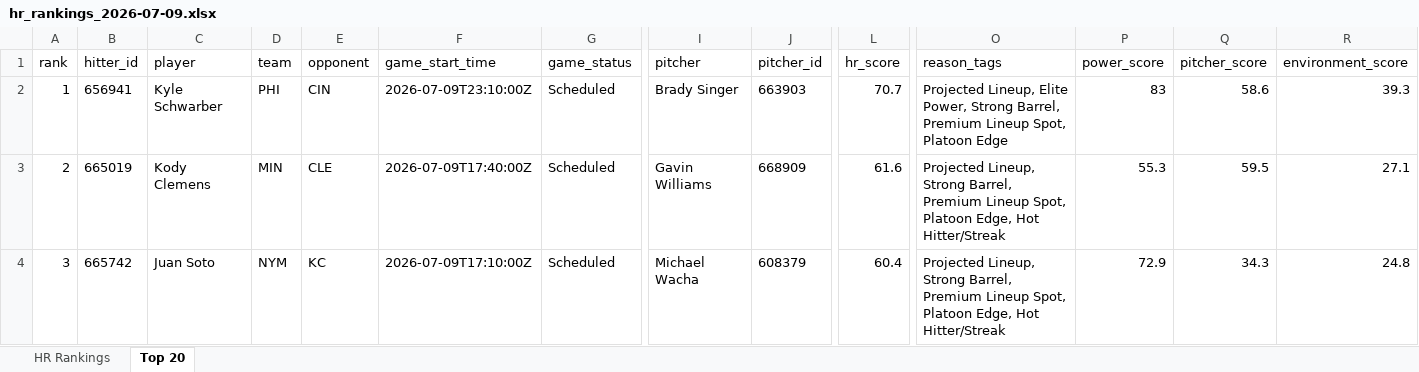
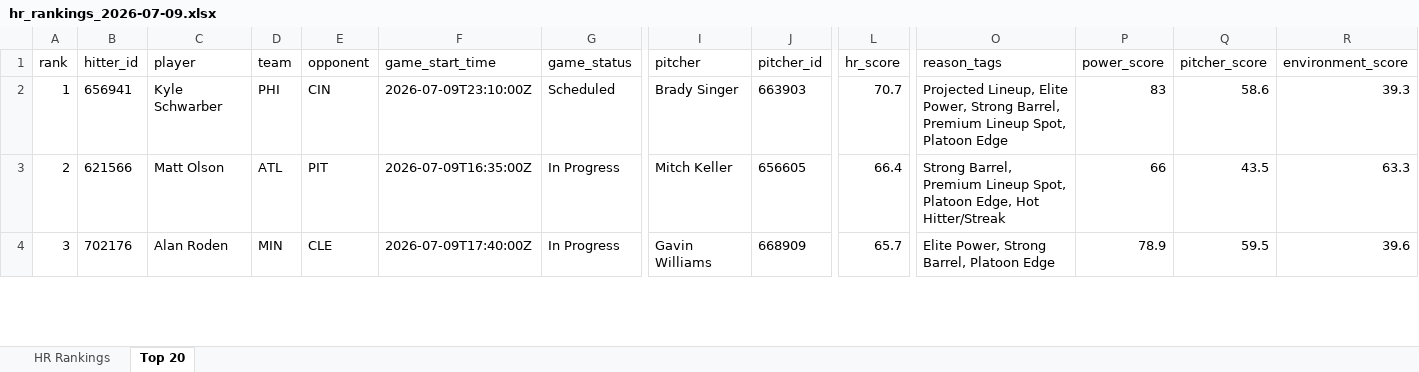
Before and after one commit to etbell28/hitter-tool, an Excel workbook: outputs/daily/hr_rankings_2026-07-09.xlsx, sheet Top 20, drawn as a sheet; only a part is shown, gaps mark what is left out; values as stored, in another font and other column widths than the file's, no borders; the diff covers the shown part only; the diff names each change by its address in the sheet, - before the commit and + after, or states it on an @@ line.

```diff
--- a/outputs/daily/hr_rankings_2026-07-09.xlsx (sheet Top 20)
+++ b/outputs/daily/hr_rankings_2026-07-09.xlsx (sheet Top 20)
-B3 (hitter_id): 665019
+B3 (hitter_id): 621566
-C3 (player): Kody Clemens
+C3 (player): Matt Olson
-D3 (team): MIN
+D3 (team): ATL
-E3 (opponent): CLE
+E3 (opponent): PIT
-F3 (game_start_time): 2026-07-09T17:40:00Z
+F3 (game_start_time): 2026-07-09T16:35:00Z
-G3:G4 (game_status): Scheduled
+G3:G4 (game_status): In Progress
-I3 (pitcher): Gavin Williams
+I3 (pitcher): Mitch Keller
-J3 (pitcher_id): 668909
+J3 (pitcher_id): 656605
-L3 (hr_score): 61.6
+L3 (hr_score): 66.4
-O3 (reason_tags): Projected Lineup, Strong Barrel,…
+O3 (reason_tags): Strong Barrel,…
-P3 (power_score): 55.3
+P3 (power_score): 66
-Q3 (pitcher_score): 59.5
+Q3 (pitcher_score): 43.5
-R3 (environment_score): 27.1
+R3 (environment_score): 63.3
-B4 (hitter_id): 665742
+B4 (hitter_id): 702176
-C4 (player): Juan Soto
+C4 (player): Alan Roden
-D4 (team): NYM
+D4 (team): MIN
-E4 (opponent): KC
+E4 (opponent): CLE
-F4 (game_start_time): 2026-07-09T17:10:00Z
+F4 (game_start_time): 2026-07-09T17:40:00Z
-I4 (pitcher): Michael Wacha
+I4 (pitcher): Gavin Williams
-J4 (pitcher_id): 608379
+J4 (pitcher_id): 668909
-L4 (hr_score): 60.4
+L4 (hr_score): 65.7
-O4 (reason_tags): Projected Lineup, Strong Barrel, Premium Lineup Spot, Platoon Edge, Hot Hitter/Streak
+O4 (reason_tags): Elite Power, Strong Barrel, Platoon Edge
-P4 (power_score): 72.9
+P4 (power_score): 78.9
-Q4 (pitcher_score): 34.3
+Q4 (pitcher_score): 59.5
-R4 (environment_score): 24.8
+R4 (environment_score): 39.6
```
Also changed, not shown: 884 edited cells elsewhere in this sheet, sheet HR Rankings, 9 other files.
